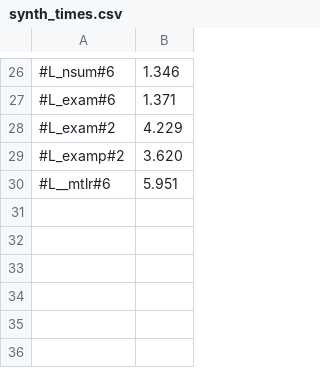
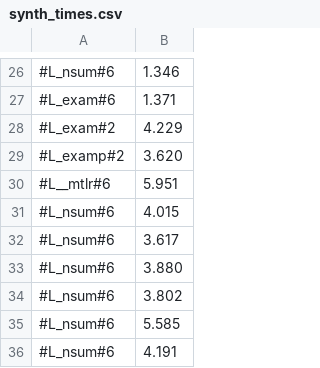
Before and after one commit to victornicolet/parsynt, a CSV file: synth_times.csv, drawn as a sheet; only a part is shown, gaps mark what is left out; the diff names each change by its address in the sheet, - before the commit and + after, or states it on an @@ line.

```diff
--- a/synth_times.csv
+++ b/synth_times.csv
+row 31: #L_nsum#6 | 4.015
+row 32: #L_nsum#6 | 3.617
+row 33: #L_nsum#6 | 3.880
+row 34: #L_nsum#6 | 3.802
+row 35: #L_nsum#6 | 5.585
+row 36: #L_nsum#6 | 4.191
```
Also changed, not shown: 7 other files.
